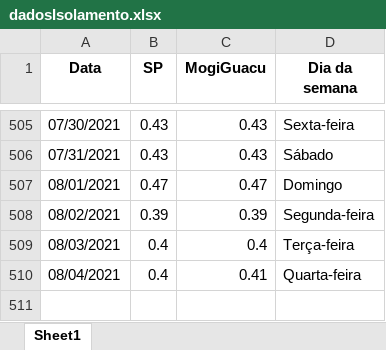
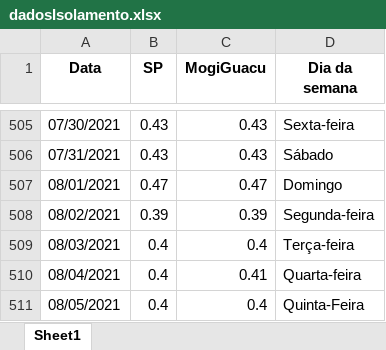
Before and after one commit to MogiOpenData/dados_gerais_covid_vacinacao, an Excel workbook: dadosIsolamento.xlsx, sheet Sheet1, drawn as a sheet; only a part is shown, gaps mark what is left out; values as stored, in another font and other column widths than the file's, no borders; the diff names each change by its address in the sheet, - before the commit and + after, or states it on an @@ line.

```diff
--- a/dadosIsolamento.xlsx (sheet Sheet1)
+++ b/dadosIsolamento.xlsx (sheet Sheet1)
+row 511: 08/05/2021 | 0.4 | 0.4 | Quinta-Feira
```
Also changed, not shown: dadosCovid19.xlsx, 7 other files.
